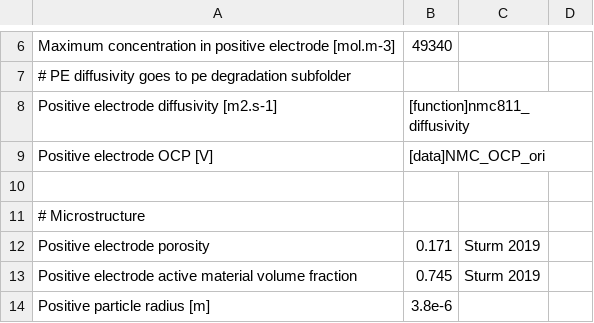
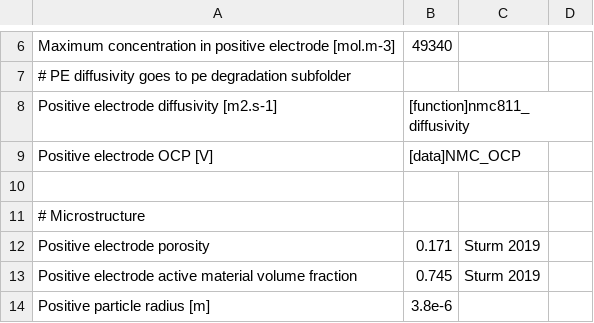
Before and after one commit to mzzhuo/PyBaMM, a CSV file: pybamm/input/parameters/lithium_ion/positive_electrodes/NMC811_Ghosh2021/parameters.csv, drawn as a sheet; only a part is shown, gaps mark what is left out.

```diff
--- a/pybamm/input/parameters/lithium_ion/positive_electrodes/NMC811_Ghosh2021/parameters.csv
+++ b/pybamm/input/parameters/lithium_ion/positive_electrodes/NMC811_Ghosh2021/parameters.csv
@@ -8,3 +8,3 @@ Maximum concentration in positive electrode [mol.m-3],49340,,
 Positive electrode diffusivity [m2.s-1],[function]nmc811_diffusivity,,
-Positive electrode OCP [V],[data]NMC_OCP_ori,,
+Positive electrode OCP [V],[data]NMC_OCP,,
 ,,,
```
Also changed, not shown: pybamm/input/parameters/lithium_ion/negative_electrodes/SiC_Ghosh2021/SiC_OCP.csv, pybamm/input/parameters/lithium_ion/negative_electrodes/SiC_Ghosh2021/parameters.csv, 1 other file.
